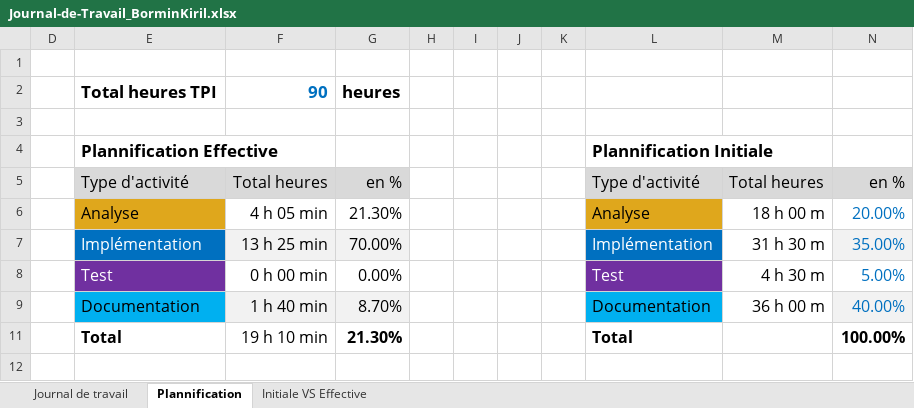
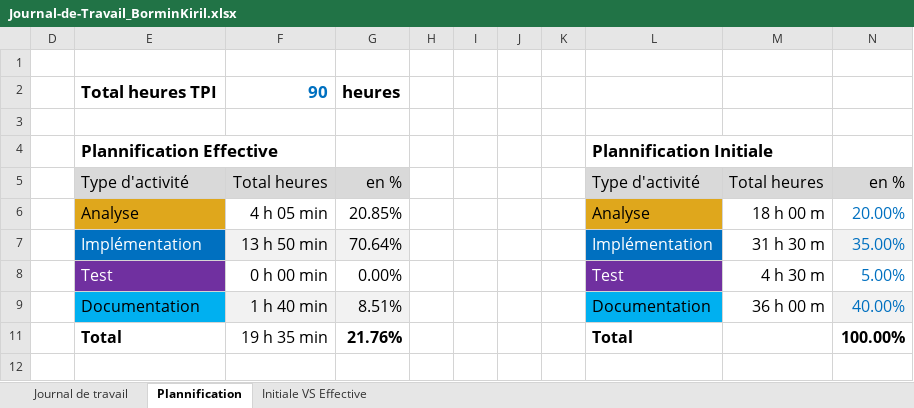
Before and after one commit to kiril-bormin/PlotThoseLines, an Excel workbook: docs/jdt/Journal-de-Travail_BorminKiril.xlsx, sheet Plannification, drawn as a sheet; values as stored, in another font and other column widths than the file's, no borders; charts and pictures not drawn; the diff names each change by its address in the sheet, - before the commit and + after, or states it on an @@ line.

```diff
--- a/docs/jdt/Journal-de-Travail_BorminKiril.xlsx (sheet Plannification)
+++ b/docs/jdt/Journal-de-Travail_BorminKiril.xlsx (sheet Plannification)
-G6: 21.30%
+G6: 20.85%
-F7: 13 h 25 min
+F7: 13 h 50 min
-G7: 70.00%
+G7: 70.64%
-G9: 8.70%
+G9: 8.51%
-F11: 19 h 10 min
+F11: 19 h 35 min
-G11: 21.30%
+G11: 21.76%
```
Also changed, not shown: sheet Journal de travail, hidden cells, charts or pictures, 2 other files.
